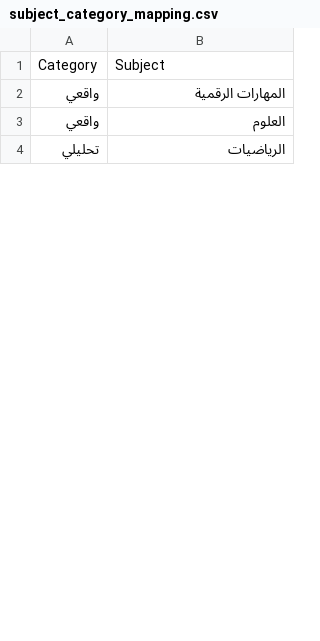
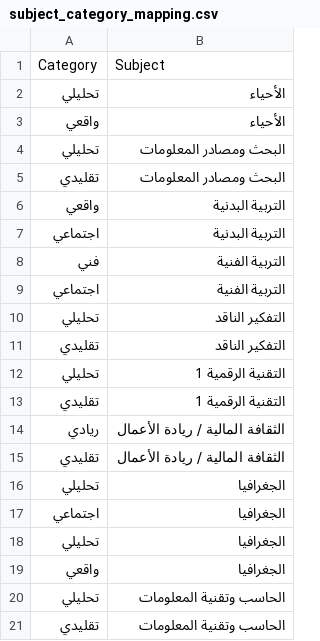
Before and after one commit to MohM14/MySelfCareer, a CSV file: subject_category_mapping.csv, drawn as a sheet; only a part is shown; the shorter side is filled out with more unchanged rows; the diff covers the shown part only.

Commit message:
Add files via upload

```diff
--- a/subject_category_mapping.csv
+++ b/subject_category_mapping.csv
@@ -1,3 +1,21 @@
 Category,Subject
-واقعي,المهارات الرقمية
-واقعي,العلوم
+تحليلي,الأحياء
+واقعي,الأحياء
+تحليلي,البحث ومصادر المعلومات
+تقليدي,البحث ومصادر المعلومات
+واقعي,التربية البدنية
+اجتماعي,التربية البدنية
+فني,التربية الفنية
+اجتماعي,التربية الفنية
+تحليلي,التفكير الناقد
+تقليدي,التفكير الناقد
+تحليلي,التقنية الرقمية 1
+تقليدي,التقنية الرقمية 1
+ريادي,الثقافة المالية / ريادة الأعمال
+تقليدي,الثقافة المالية / ريادة الأعمال
+تحليلي,الجغرافيا
+اجتماعي,الجغرافيا
+تحليلي,الجغرافيا
+واقعي,الجغرافيا
+تحليلي,الحاسب وتقنية المعلومات
+تقليدي,الحاسب وتقنية المعلومات
```
Also changed, not shown: 29 added rows, 1 removed row and 8 edited cells elsewhere in this file.
